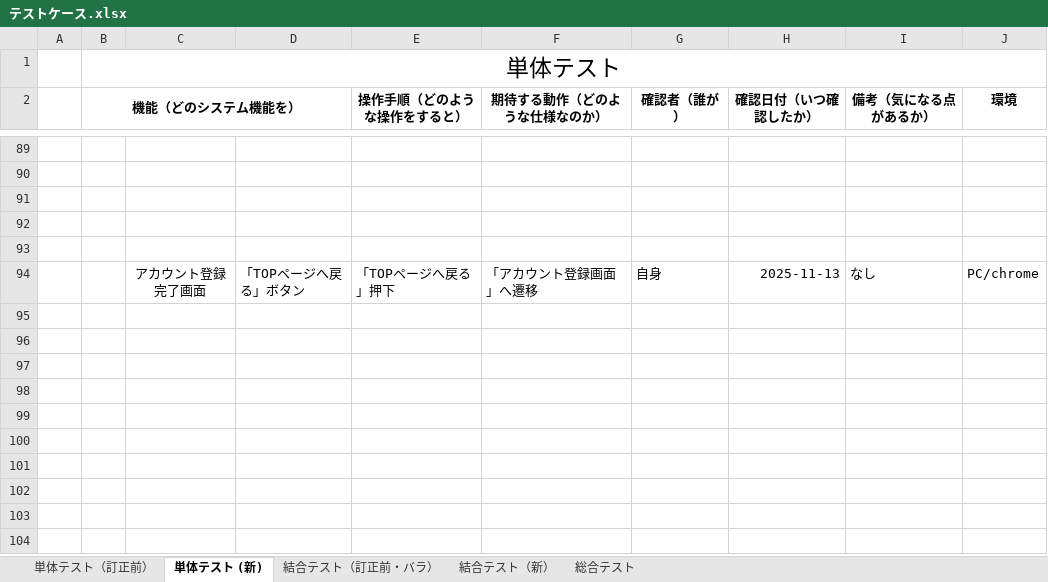
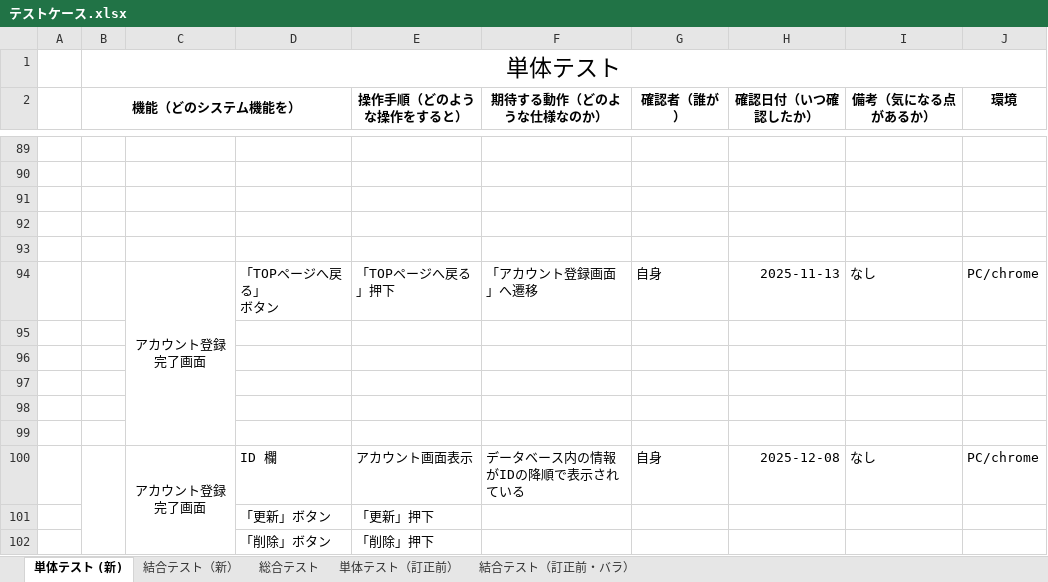
Before and after one commit to nozomi-watanabe1214/7_Programing, an Excel workbook: テストケース.xlsx, sheet 単体テスト (新), drawn as a sheet; only a part is shown, gaps mark what is left out; values as stored, in another font and other column widths than the file's, no borders; ↵ is a line break in a cell; the diff names each change by its address in the sheet, - before the commit and + after, or states it on an @@ line.

Commit message:
アカウント一覧画面　単体テスト&結合テスト実施

```diff
--- a/テストケース.xlsx (sheet 単体テスト (新))
+++ b/テストケース.xlsx (sheet 単体テスト (新))
@@ sheet tab order changed: 単体テスト (新) | 結合テスト（新） | 総合テスト | 単体テスト（訂正前） | 結合テスト（訂正前・バラ） @@
+C94:C99 merged
-D94: 「TOPページへ戻る」ボタン
+D94: 「TOPページへ戻る」 ↵ ボタン
+row 95: (empty)
+row 96: (empty)
+row 97: (empty)
+row 98: (empty)
+row 99: (empty)
+row 100:  |  | アカウント登録完了画面 | ID 欄 | アカウント画面表示 | データベース内の情報がIDの降順で表示されている | 自身 | 2025-12-08 | なし | PC/chrome
+row 101:  |  |  | 「更新」ボタン | 「更新」押下
+row 102:  |  |  | 「削除」ボタン | 「削除」押下
```
Also changed, not shown: sheet 結合テスト（新）.
